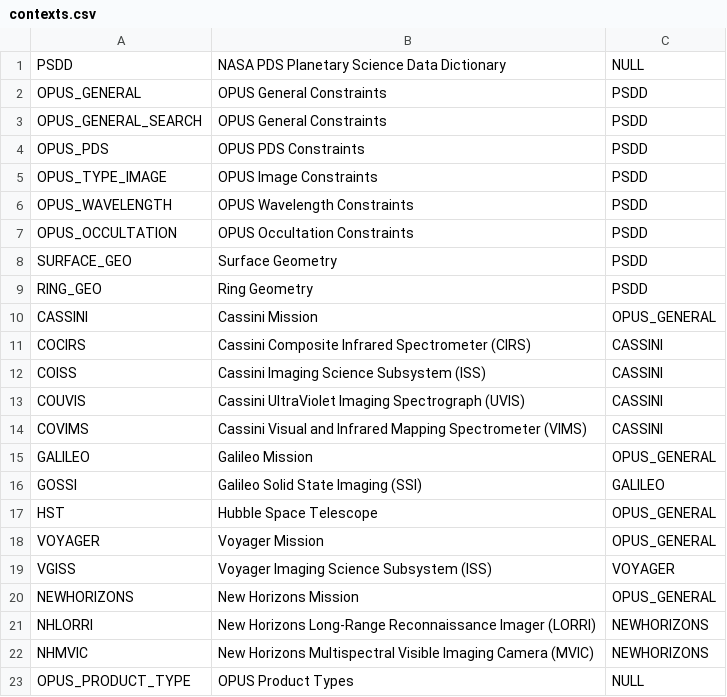
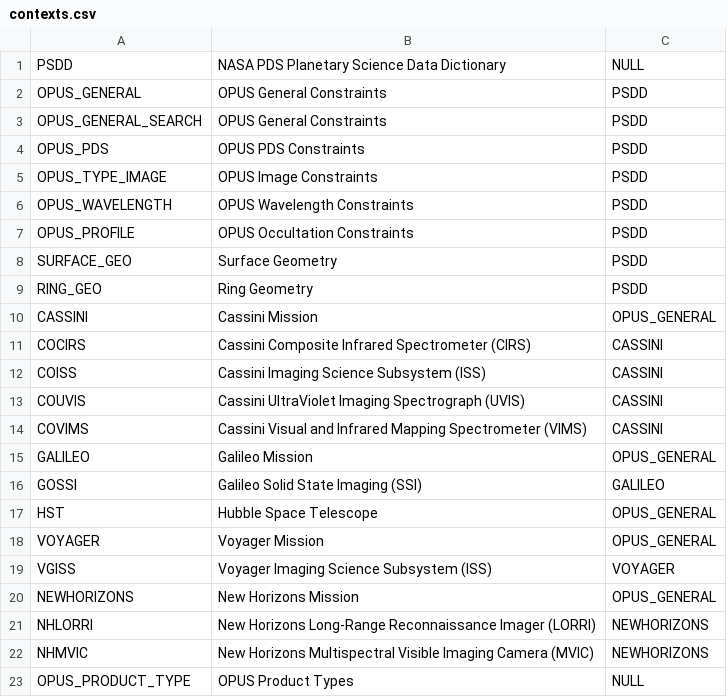
Before and after one commit to SETI/rms-opus, a CSV file: dictionary/contexts.csv, drawn as a sheet.

Commit message:
Rename obs_occultation.json to obs_profile.json.

```diff
--- a/dictionary/contexts.csv
+++ b/dictionary/contexts.csv
@@ -6,3 +6,3 @@ OPUS_TYPE_IMAGE,OPUS Image Constraints,PSDD
 OPUS_WAVELENGTH,OPUS Wavelength Constraints,PSDD
-OPUS_OCCULTATION,OPUS Occultation Constraints,PSDD
+OPUS_PROFILE,OPUS Occultation Constraints,PSDD
 SURFACE_GEO,Surface Geometry,PSDD
```
Also changed, not shown: 2 other files.
